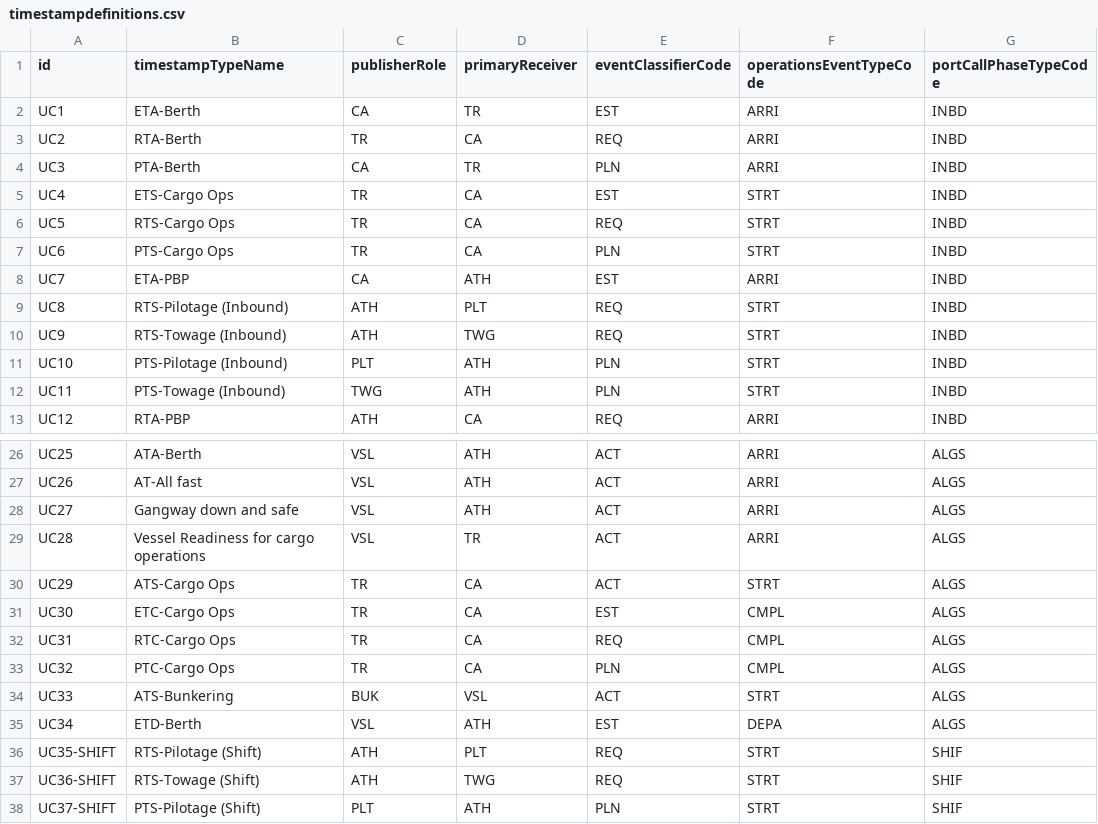
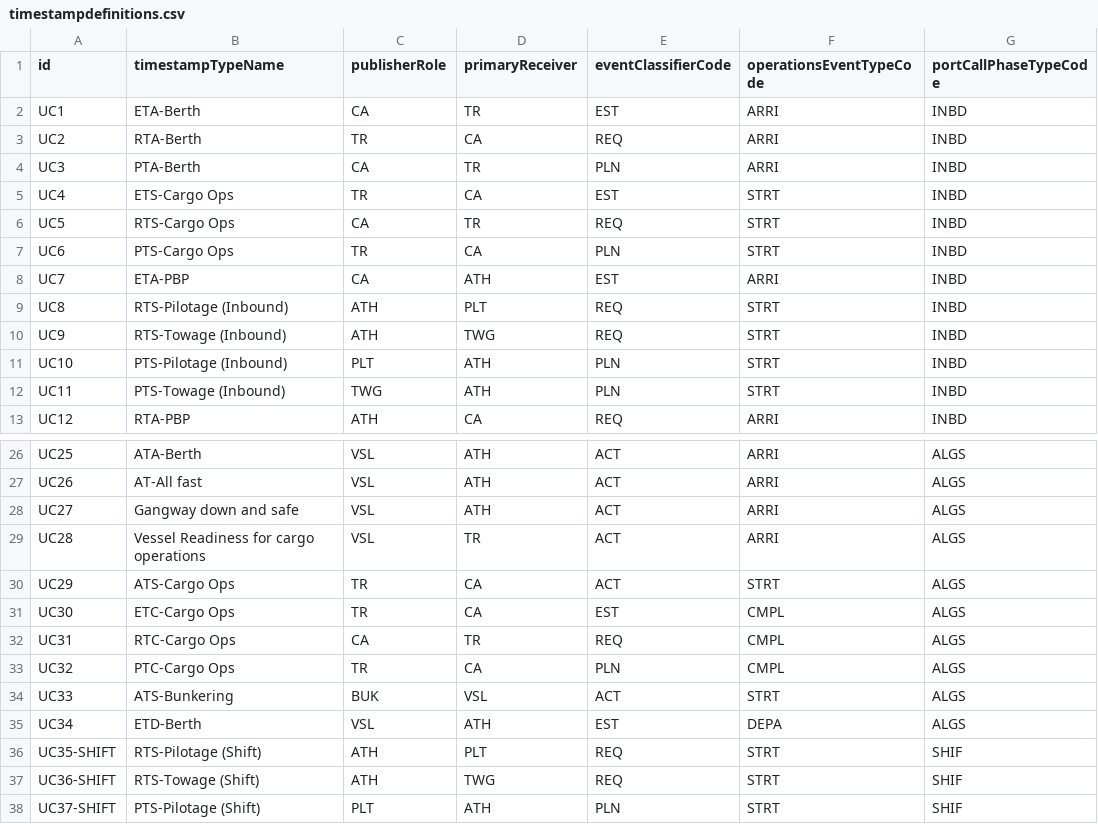
Before and after one commit to dcsaorg/DCSA-Information-Model, a CSV file: datamodel/samples.d/timestampdefinitions.csv, drawn as a sheet; only a part is shown, gaps mark what is left out; the diff names each change by its address in the sheet, - before the commit and + after, or states it on an @@ line.

Commit message:
Correct publisher for RT[SC]-Cargo Ops
Signed-off-by: Niels Thykier <nt@asseco.dk>

```diff
--- a/datamodel/samples.d/timestampdefinitions.csv
+++ b/datamodel/samples.d/timestampdefinitions.csv
-C6 (publisherRole): TR
+C6 (publisherRole): CA
-D6 (primaryReceiver): CA
+D6 (primaryReceiver): TR
-C32 (publisherRole): TR
+C32 (publisherRole): CA
-D32 (primaryReceiver): CA
+D32 (primaryReceiver): TR
```
